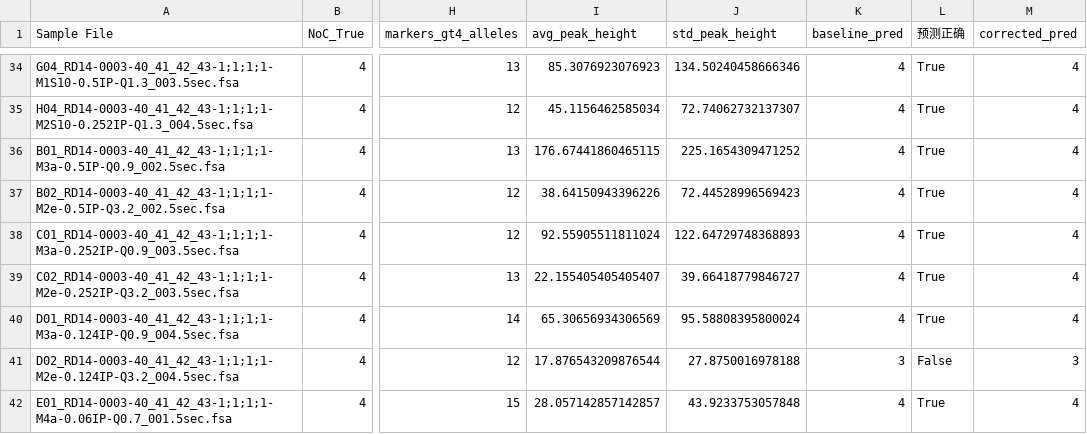
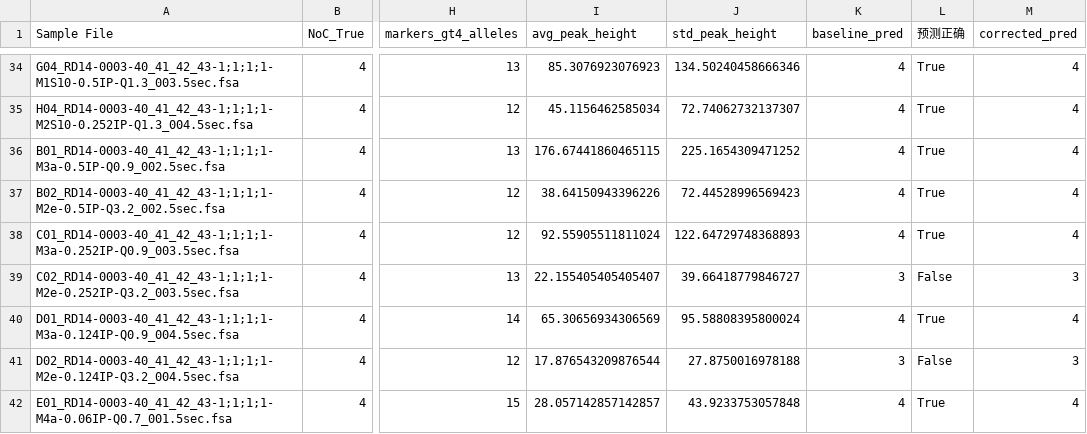
Before and after one commit to Yiwan233/2025-, a CSV file: Q1/prob1_features_v2.9.csv, drawn as a sheet; only a part is shown, gaps mark what is left out; the diff covers the shown part only; the diff names each change by its address in the sheet, - before the commit and + after, or states it on an @@ line.

```diff
--- a/Q1/prob1_features_v2.9.csv
+++ b/Q1/prob1_features_v2.9.csv
-K39 (baseline_pred): 4
+K39 (baseline_pred): 3
-L39 (预测正确): True
+L39 (预测正确): False
-M39 (corrected_pred): 4
+M39 (corrected_pred): 3
```
Also changed, not shown: 28 edited cells elsewhere in this file, 32 other files.
